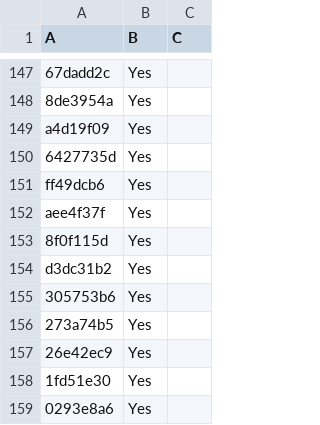
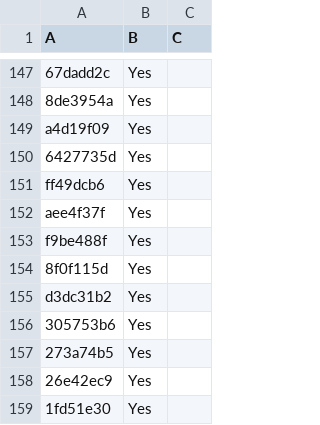
Before and after one commit to LightspeedBalls/data, a CSV file: do-not-delete-this.csv, drawn as a sheet; only a part is shown, gaps mark what is left out; the shorter side is filled out with more unchanged rows.

Commit message:
Update

```diff
--- a/do-not-delete-this.csv
+++ b/do-not-delete-this.csv
@@ -152,2 +152,3 @@ ff49dcb6,Yes,
 aee4f37f,Yes,
+f9be488f,Yes,
 8f0f115d,Yes,
```
